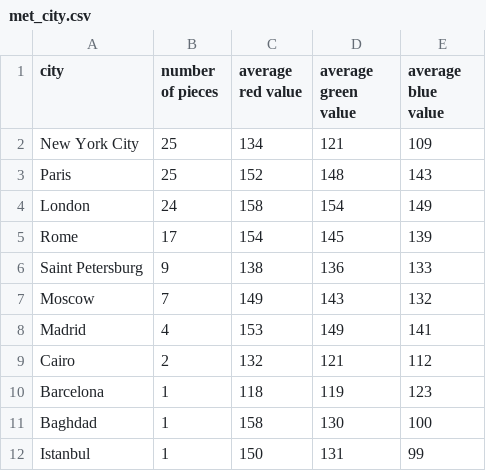
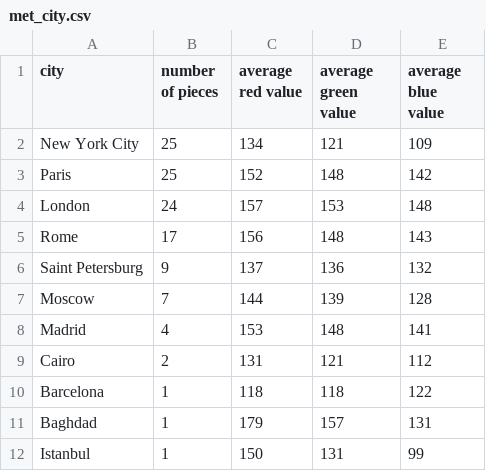
Before and after one commit to cmoy11/si206_finalProject, a CSV file: met_city.csv, drawn as a sheet.

```diff
--- a/met_city.csv
+++ b/met_city.csv
@@ -2,11 +2,11 @@ city,number of pieces,average red value,average green value,average blue value
 New York City,25,134,121,109
-Paris,25,152,148,143
-London,24,158,154,149
-Rome,17,154,145,139
-Saint Petersburg,9,138,136,133
-Moscow,7,149,143,132
-Madrid,4,153,149,141
-Cairo,2,132,121,112
-Barcelona,1,118,119,123
-Baghdad,1,158,130,100
+Paris,25,152,148,142
+London,24,157,153,148
+Rome,17,156,148,143
+Saint Petersburg,9,137,136,132
+Moscow,7,144,139,128
+Madrid,4,153,148,141
+Cairo,2,131,121,112
+Barcelona,1,118,118,122
+Baghdad,1,179,157,131
 Istanbul,1,150,131,99
```
Also changed, not shown: 4 other files.
